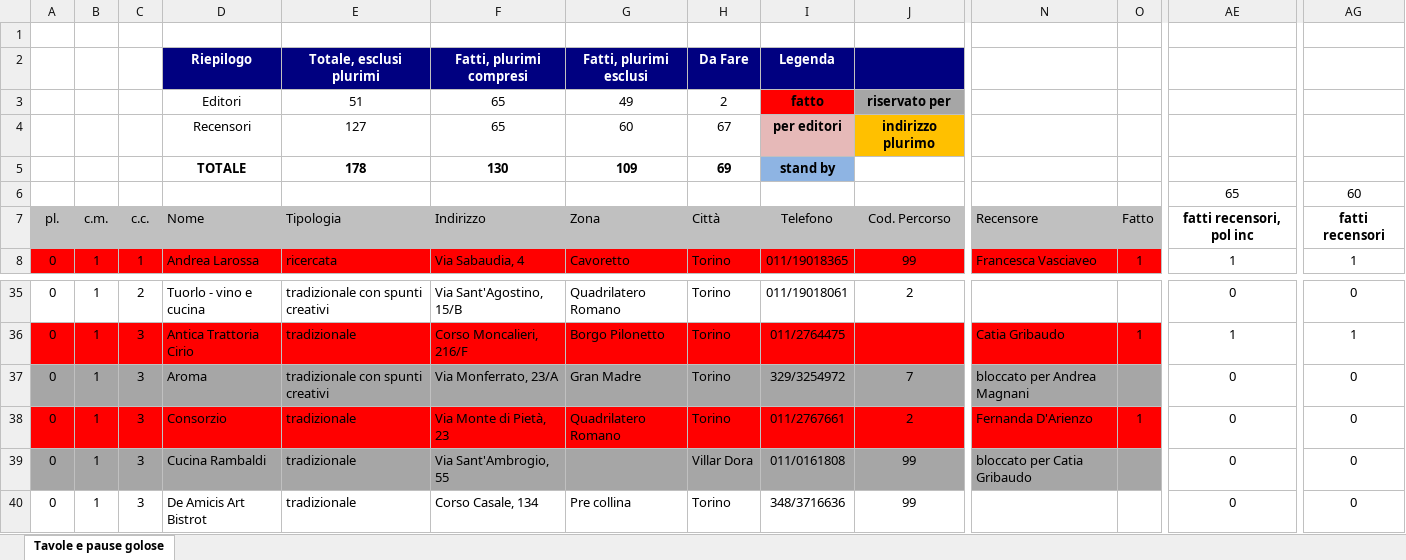
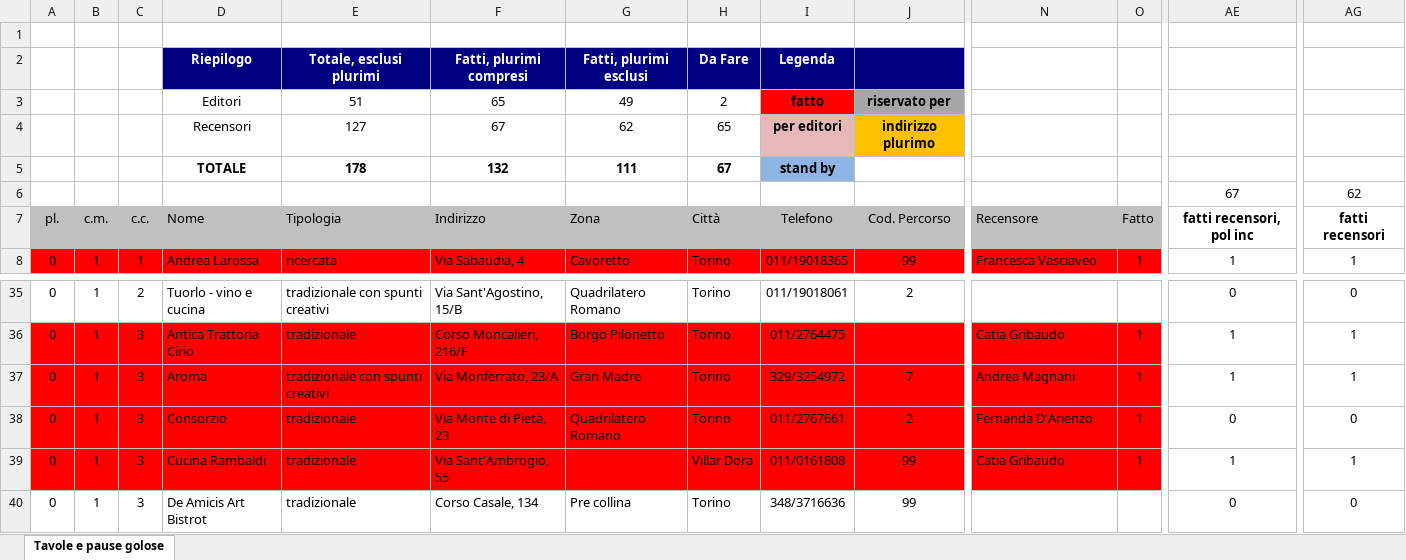
Before and after one commit to pecoraneraeditore/mappa-ristoranti, an Excel workbook: Torino_2027.xlsx, sheet Tavole e pause golose, drawn as a sheet; only a part is shown, gaps mark what is left out; values as stored, in another font and other column widths than the file's, no borders; the diff covers the shown part only; the diff names each change by its address in the sheet, - before the commit and + after, or states it on an @@ line.

```diff
--- a/Torino_2027.xlsx (sheet Tavole e pause golose)
+++ b/Torino_2027.xlsx (sheet Tavole e pause golose)
-F4: 65
+F4: 67
-G4: 60
+G4: 62
-H4: 67
+H4: 65
-F5: 130
+F5: 132
-G5: 109
+G5: 111
-H5: 69
+H5: 67
-AE6: 65
+AE6: 67
-AG6: 60
+AG6: 62
-A37:O37 fill: #A6A6A6
+A37:O37 fill: #FF0000
-N37: bloccato per Andrea Magnani
+N37: Andrea Magnani
-O37: (empty)
+O37: 1
-AE37: 0
+AE37: 1
-AG37: 0
+AG37: 1
-A39:O39 fill: #A6A6A6
+A39:O39 fill: #FF0000
-N39: bloccato per Catia Gribaudo
+N39: Catia Gribaudo
-O39: (empty)
+O39: 1
-AE39: 0
+AE39: 1
-AG39: 0
+AG39: 1
```
Also changed, not shown: cell formats elsewhere in this sheet, 3 other files.
